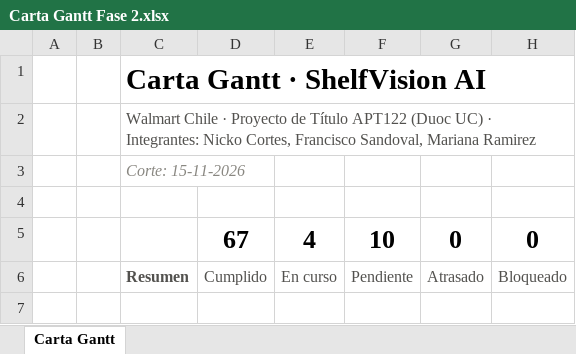
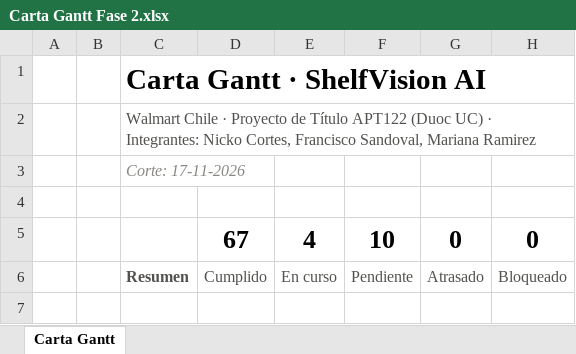
Before and after one commit to marcianabun/capstone, an Excel workbook: Fase 2/Evidencias Proyecto/Evidencias de documentación/Gestion/Carta Gantt Fase 2.xlsx, sheet Carta Gantt, drawn as a sheet; only a part is shown; values as stored, in another font and other column widths than the file's, no borders; conditional formats not drawn; the diff covers the shown part only; the diff names each change by its address in the sheet, - before the commit and + after, or states it on an @@ line.

Commit message:
docs: cierra el #92 con la Carta Gantt y deja el informe final congruente
Francisco le pasó el #92 a Mariana. La Carta Gantt se editó en su XML
(sin openpyxl): sin SCRUM ni Sprint, hitos pasados cerrados, filas del
#92, #93 y #95, #57 y #69-#75 atrasados y #61, #64 y #65 en curso.

El Informe Final declaraba Scrumban y documentación SCRUM, y estaba
desactualizado: ahora dice metodología en cascada, los 8 C.U
implementados (#84, #87, #88), 314 pruebas, conteos al 2026-11-17 y el
anexo A hasta el PR #122.

Listado de Tareas regenerado, Plan por Etapas con #92 a #97 y Criterios
de Terminado con 314 pruebas.

```diff
--- a/Fase 2/Evidencias Proyecto/Evidencias de documentación/Gestion/Carta Gantt Fase 2.xlsx (sheet Carta Gantt)
+++ b/Fase 2/Evidencias Proyecto/Evidencias de documentación/Gestion/Carta Gantt Fase 2.xlsx (sheet Carta Gantt)
-C3: Corte: 15-11-2026
+C3: Corte: 17-11-2026
```
Also changed, not shown: 3 added rows and 23 edited cells elsewhere in this sheet, formulas that keep their value, 6 other files.
